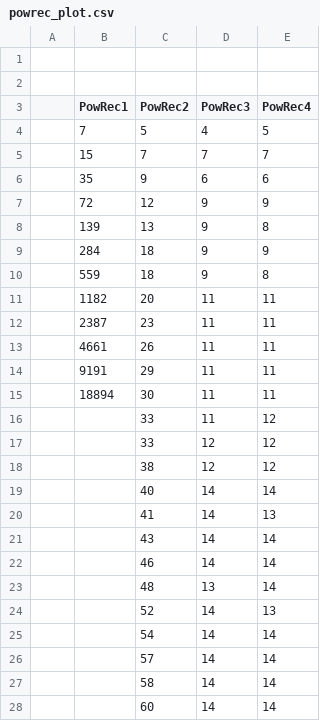
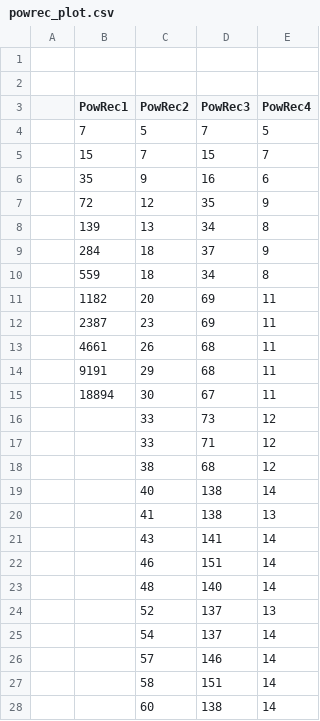
Before and after one commit to fonsecadh/ed-lab, a CSV file: ed-uo258318-algorithmics/powrec_plot.csv, drawn as a sheet; only a part is shown; the diff covers the shown part only.

Commit message:
Fixed powrec3 and obtained new data.

```diff
--- a/ed-uo258318-algorithmics/powrec_plot.csv
+++ b/ed-uo258318-algorithmics/powrec_plot.csv
@@ -3,26 +3,26 @@
 ,PowRec1,PowRec2,PowRec3,PowRec4
-,7,5,4,5
-,15,7,7,7
-,35,9,6,6
-,72,12,9,9
-,139,13,9,8
-,284,18,9,9
-,559,18,9,8
-,1182,20,11,11
-,2387,23,11,11
-,4661,26,11,11
-,9191,29,11,11
-,18894,30,11,11
-,,33,11,12
-,,33,12,12
-,,38,12,12
-,,40,14,14
-,,41,14,13
-,,43,14,14
-,,46,14,14
-,,48,13,14
-,,52,14,13
-,,54,14,14
-,,57,14,14
-,,58,14,14
-,,60,14,14
+,7,5,7,5
+,15,7,15,7
+,35,9,16,6
+,72,12,35,9
+,139,13,34,8
+,284,18,37,9
+,559,18,34,8
+,1182,20,69,11
+,2387,23,69,11
+,4661,26,68,11
+,9191,29,68,11
+,18894,30,67,11
+,,33,73,12
+,,33,71,12
+,,38,68,12
+,,40,138,14
+,,41,138,13
+,,43,141,14
+,,46,151,14
+,,48,140,14
+,,52,137,13
+,,54,137,14
+,,57,146,14
+,,58,151,14
+,,60,138,14
```
Also changed, not shown: 25 edited cells elsewhere in this file, 3 other files.
